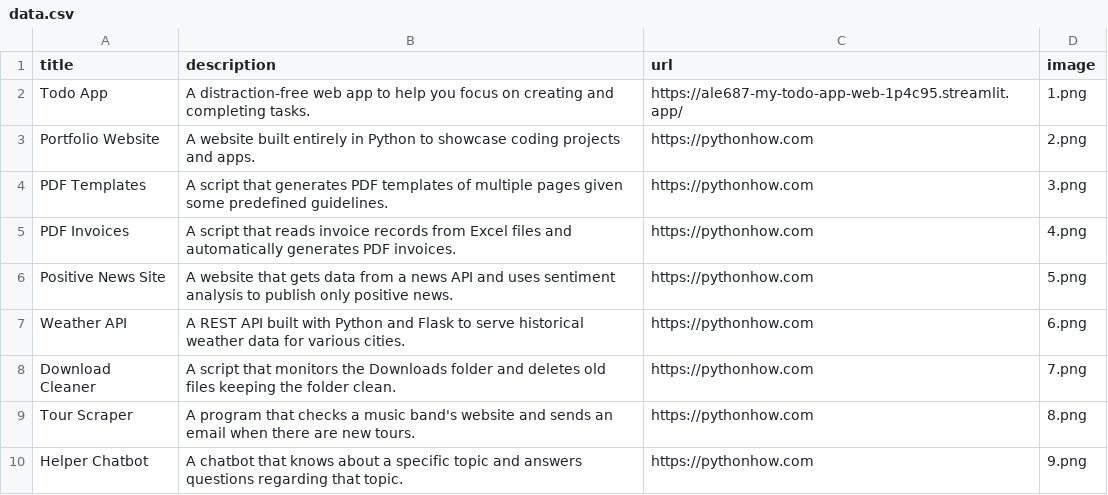
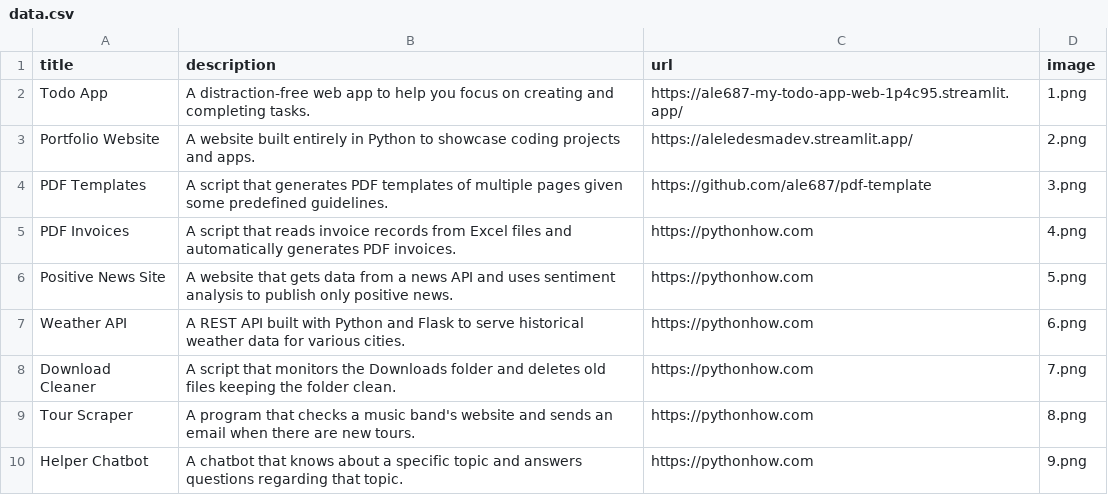
Before and after one commit to ale687/mi_web, a CSV file: data.csv, drawn as a sheet; only a part is shown.

Commit message:
add proyects

```diff
--- a/data.csv
+++ b/data.csv
@@ -2,4 +2,4 @@ title;description;url;image
 Todo App;A distraction-free web app to help you focus on creating and completing tasks.;https://ale687-my-todo-app-web-1p4c95.streamlit.app/;1.png
-Portfolio Website;A website built entirely in Python to showcase coding projects and apps.;https://pythonhow.com;2.png
-PDF Templates;A script that generates PDF templates of multiple pages given some predefined guidelines.;https://pythonhow.com;3.png
+Portfolio Website;A website built entirely in Python to showcase coding projects and apps.;https://aleledesmadev.streamlit.app/;2.png
+PDF Templates;A script that generates PDF templates of multiple pages given some predefined guidelines.;https://github.com/ale687/pdf-template;3.png
 PDF Invoices;A script that reads invoice records from Excel files and automatically generates PDF invoices.;https://pythonhow.com;4.png
```
